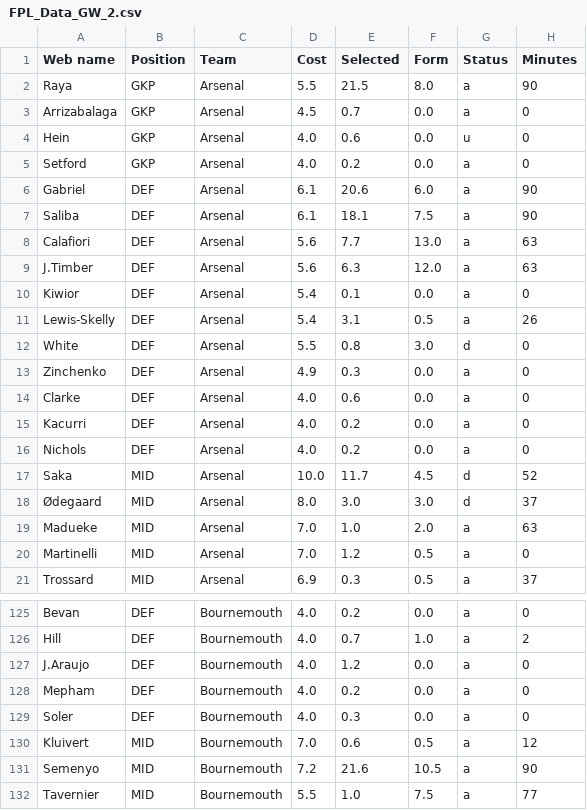
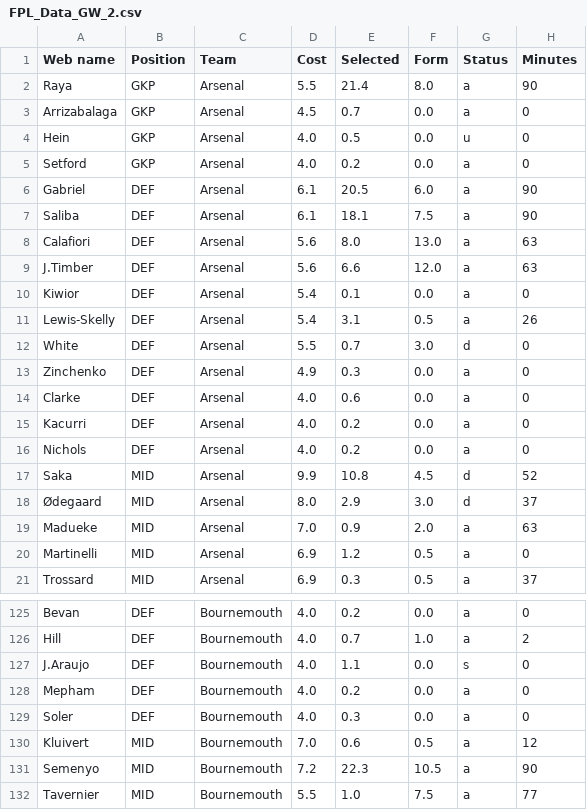
Before and after one commit to Dante777bm/fpl-data-collector, a CSV file: FPL_Data_2025-26/FPL_Data_GW_2.csv, drawn as a sheet; only a part is shown, gaps mark what is left out; the diff covers the shown part only; the diff names each change by its address in the sheet, - before the commit and + after, or states it on an @@ line.

```diff
--- a/FPL_Data_2025-26/FPL_Data_GW_2.csv
+++ b/FPL_Data_2025-26/FPL_Data_GW_2.csv
-E2 (Selected): 21.5
+E2 (Selected): 21.4
-E4 (Selected): 0.6
+E4 (Selected): 0.5
-E6 (Selected): 20.6
+E6 (Selected): 20.5
-E8 (Selected): 7.7
+E8 (Selected): 8.0
-E9 (Selected): 6.3
+E9 (Selected): 6.6
-E12 (Selected): 0.8
+E12 (Selected): 0.7
-D17 (Cost): 10.0
+D17 (Cost): 9.9
-E17 (Selected): 11.7
+E17 (Selected): 10.8
-E18 (Selected): 3.0
+E18 (Selected): 2.9
-E19 (Selected): 1.0
+E19 (Selected): 0.9
-D20 (Cost): 7.0
+D20 (Cost): 6.9
-E127 (Selected): 1.2
+E127 (Selected): 1.1
-G127 (Status): a
+G127 (Status): s
-E131 (Selected): 21.6
+E131 (Selected): 22.3
```
Also changed, not shown: 141 edited cells elsewhere in this file, FPL_Data_2025-26/merged_gws.csv.
